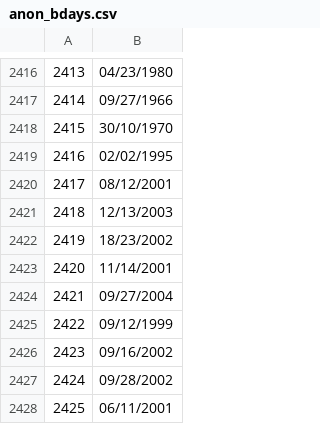
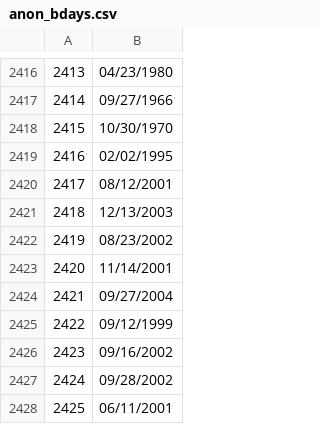
Before and after one commit to kevingalarraga/birthday-paradox, a CSV file: anon_bdays.csv, drawn as a sheet; only a part is shown, gaps mark what is left out.

Commit message:
Update anon_bdays.csv

```diff
--- a/anon_bdays.csv
+++ b/anon_bdays.csv
@@ -2417,3 +2417,3 @@
 2414,09/27/1966
-2415,30/10/1970
+2415,10/30/1970
 2416,02/02/1995
@@ -2421,3 +2421,3 @@
 2418,12/13/2003
-2419,18/23/2002
+2419,08/23/2002
 2420,11/14/2001
```
